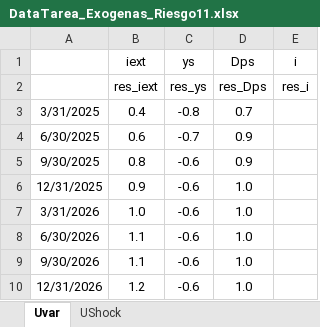
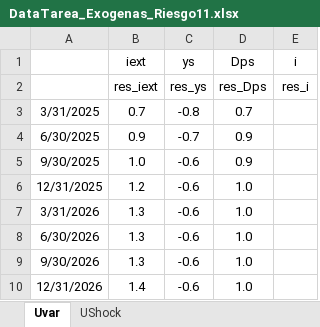
Before and after one commit to jamayat/CUECOPolMon, an Excel workbook: Tarea/DataTarea_Exogenas_Riesgo11.xlsx, sheet Uvar, drawn as a sheet; values as stored, in another font and other column widths than the file's, no borders; the diff names each change by its address in the sheet, - before the commit and + after, or states it on an @@ line.

Commit message:
Riesgo11 actualizado

```diff
--- a/Tarea/DataTarea_Exogenas_Riesgo11.xlsx (sheet Uvar)
+++ b/Tarea/DataTarea_Exogenas_Riesgo11.xlsx (sheet Uvar)
-B3 (iext): 0.4
+B3 (iext): 0.7
-B4 (iext): 0.6
+B4 (iext): 0.9
-B5 (iext): 0.8
+B5 (iext): 1.0
-B6 (iext): 0.9
+B6 (iext): 1.2
-B7 (iext): 1.0
+B7 (iext): 1.3
-B8:B9 (iext): 1.1
+B8:B9 (iext): 1.3
-B10 (iext): 1.2
+B10 (iext): 1.4
```
